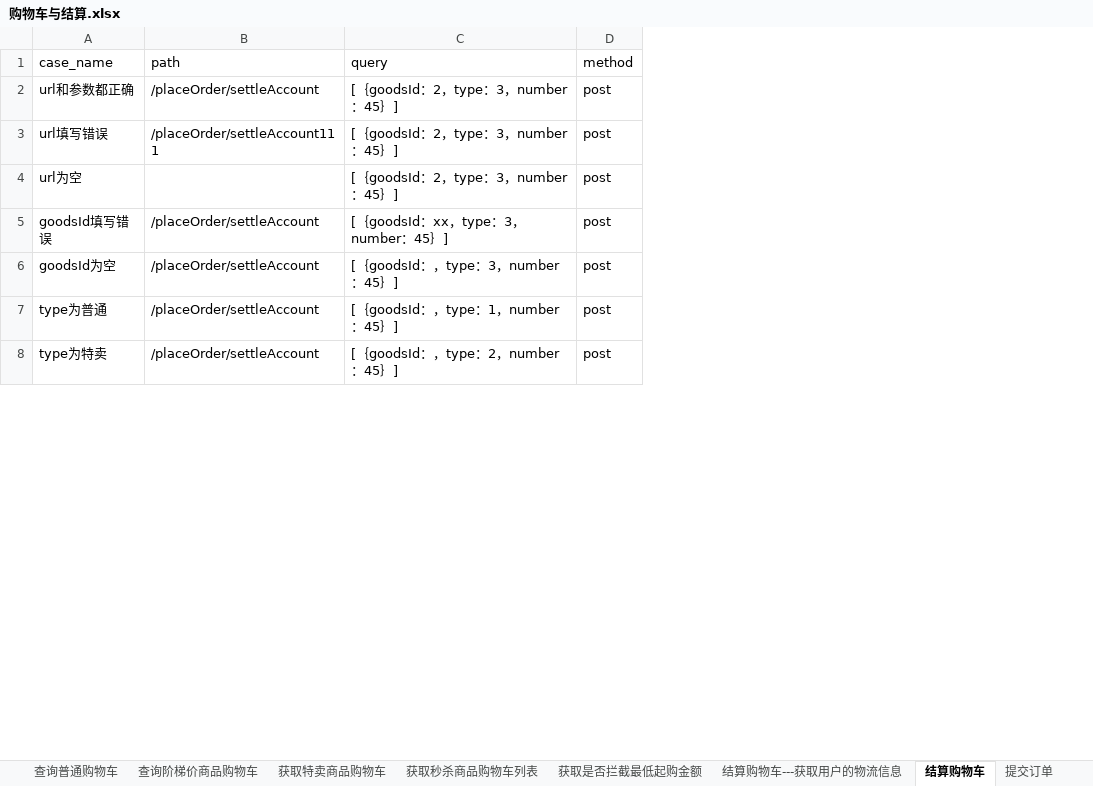
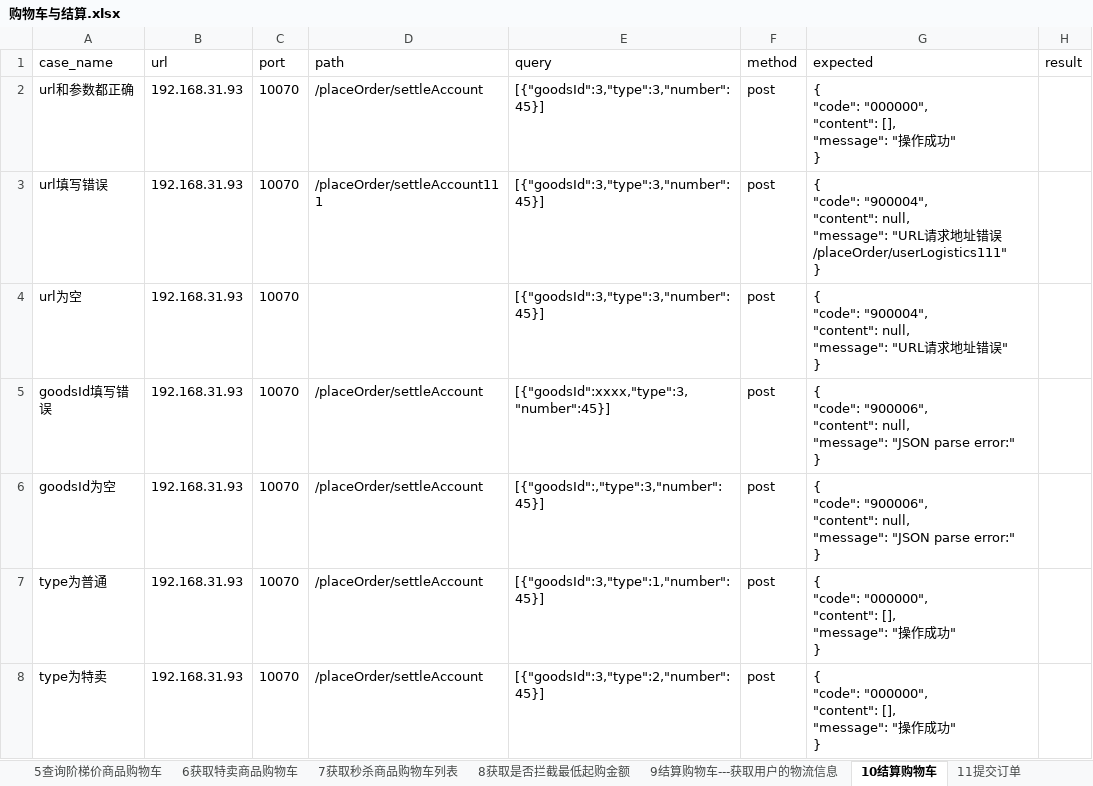
Before and after one commit to quqiao/hezongyy, an Excel workbook: API-Auto/testFile/case/购物车与结算.xlsx, sheet 10结算购物车, drawn as a sheet; only a part is shown; values as stored, in another font and other column widths than the file's, no borders; addresses are those after the commit; ↵ is a line break in a cell; the diff covers the shown part only; the diff names each change by its address in the sheet, - before the commit and + after, or states it on an @@ line.

```diff
--- a/API-Auto/testFile/case/购物车与结算.xlsx (sheet 10结算购物车)
+++ b/API-Auto/testFile/case/购物车与结算.xlsx (sheet 10结算购物车)
-sheet tab: 查询阶梯价商品购物车
+sheet tab: 5查询阶梯价商品购物车
-sheet tab: 获取特卖商品购物车
+sheet tab: 6获取特卖商品购物车
-sheet tab: 获取秒杀商品购物车列表
+sheet tab: 7获取秒杀商品购物车列表
-sheet tab: 获取是否拦截最低起购金额
+sheet tab: 8获取是否拦截最低起购金额
-sheet tab: 结算购物车---获取用户的物流信息
+sheet tab: 9结算购物车---获取用户的物流信息
-sheet tab: 结算购物车
+sheet tab: 10结算购物车
-sheet tab: 提交订单
+sheet tab: 11提交订单
+column B (url), rows 2-8: all 192.168.31.93
+column C (port), rows 2-8: all 10070
+column G (expected), rows 2-8: { ↵ "code": "000000", ↵ "content": [], ↵ "message": "操作成功" ↵ } | { ↵ "code": "900004", ↵ "content": null, ↵ "message": "URL请求地址错误/placeOrder/userLogistics111" ↵ } | { ↵ "code": "900004", ↵ "content": null, ↵ "message": "URL请求地址错误" ↵ } | { ↵ "code": "900006", ↵ "content": null, ↵ "message": "JSON parse error:" ↵ } | { ↵ "code": "900006", ↵ "content": null, ↵ "message": "JSON parse error:" ↵ } | { ↵ "code": "000000", ↵ "content": [], ↵ "message": "操作成功" ↵ } | { ↵ "code": "000000", ↵ "content": [], ↵ "message": "操作成功" ↵ }
+column H (result), empty
-E2:E4 (query): [｛goodsId：2，type：3，number：45｝]
+E2:E4 (query): [{"goodsId":3,"type":3,"number":45}]
-E5 (query): [｛goodsId：xx，type：3，number：45｝]
+E5 (query): [{"goodsId":xxxx,"type":3,"number":45}]
-E6 (query): [｛goodsId：，type：3，number：45｝]
+E6 (query): [{"goodsId":,"type":3,"number":45}]
-E7 (query): [｛goodsId：，type：1，number：45｝]
+E7 (query): [{"goodsId":3,"type":1,"number":45}]
-E8 (query): [｛goodsId：，type：2，number：45｝]
+E8 (query): [{"goodsId":3,"type":2,"number":45}]
```
Also changed, not shown: 6 edited cells elsewhere in this sheet, sheet 11提交订单, sheet 2修改购物车商品数量, sheet 13是否完成支付, sheet 7获取秒杀商品购物车列表, sheet 5查询阶梯价商品购物车, sheet 6获取特卖商品购物车, 6 more sheets, other sheet tabs, API-Auto/testFile/case/商品.xlsx, API-Auto/testFile/case/用户API.xlsx, 16 other files.
